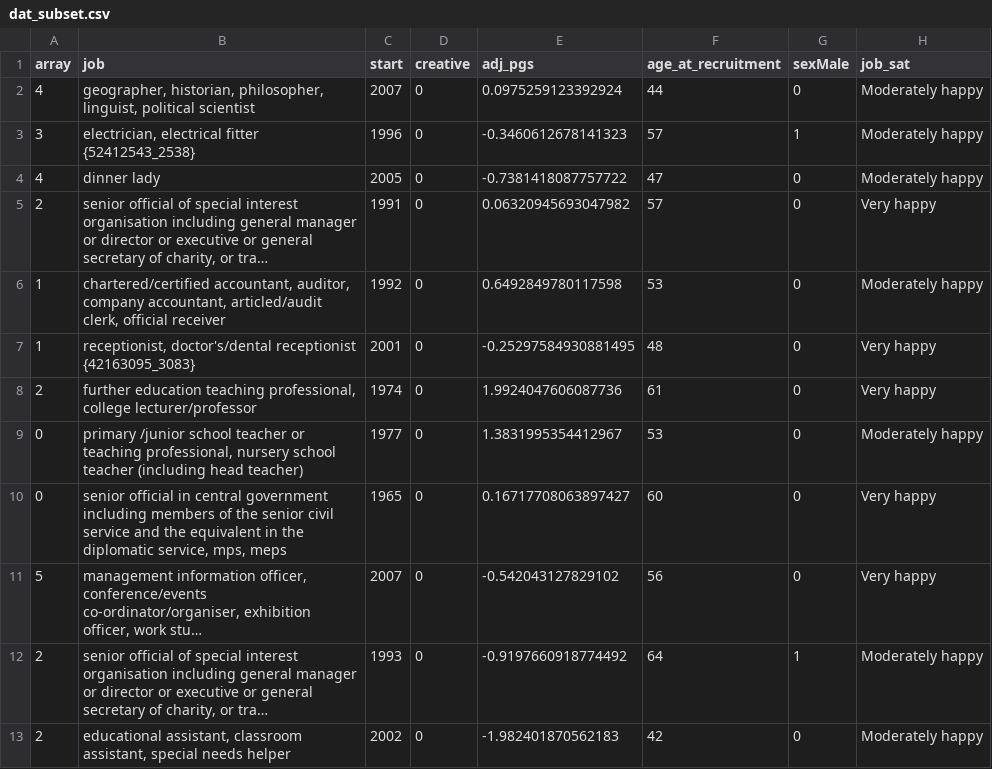
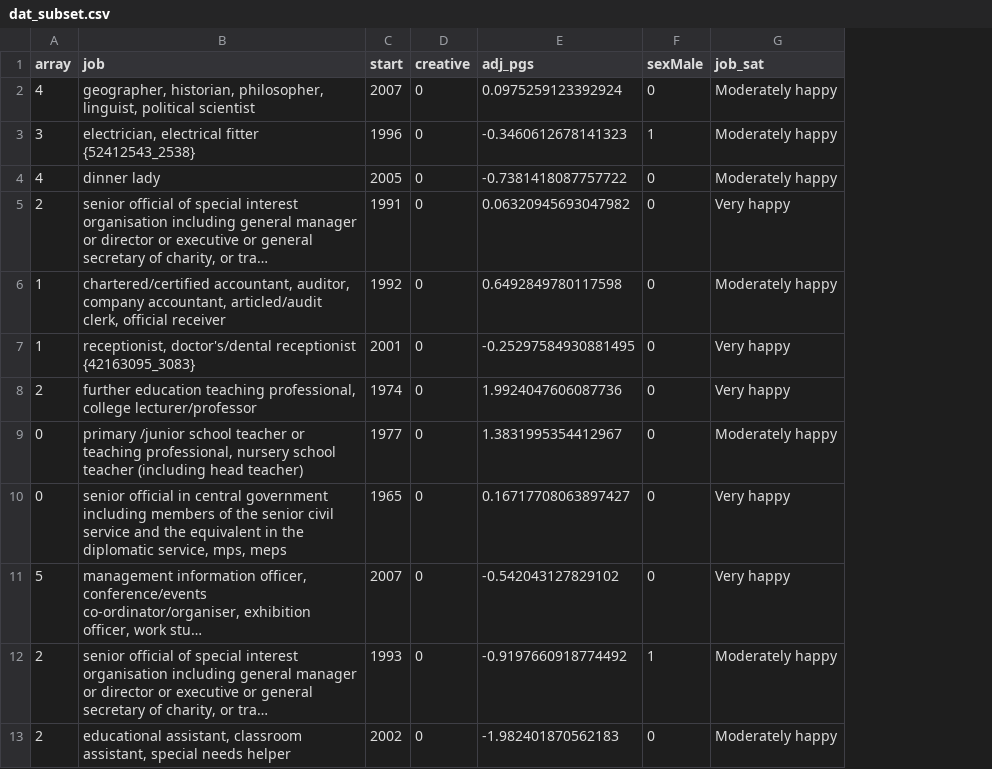
Before and after one commit to Intro-Sci-Comp-UIowa/biol-4386-course-project-clries, a CSV file: dat_subset.csv, drawn as a sheet; only a part is shown; long unchanged cells end in …; the diff names each change by its address in the sheet, - before the commit and + after, or states it on an @@ line.

```diff
--- a/dat_subset.csv
+++ b/dat_subset.csv
-column F (age_at_recruitment), rows 2-13: 44 | 57 | 47 | 57 | 53 | 48 | 61 | 53 | 60 | 56 | 64 | 42
```
Also changed, not shown: 1 other file.
